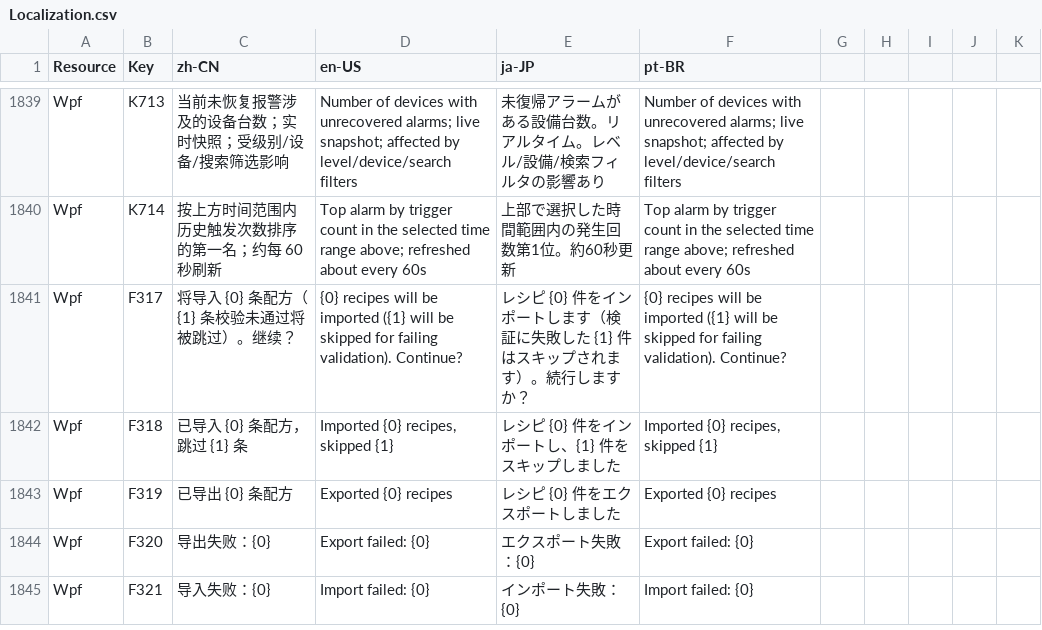
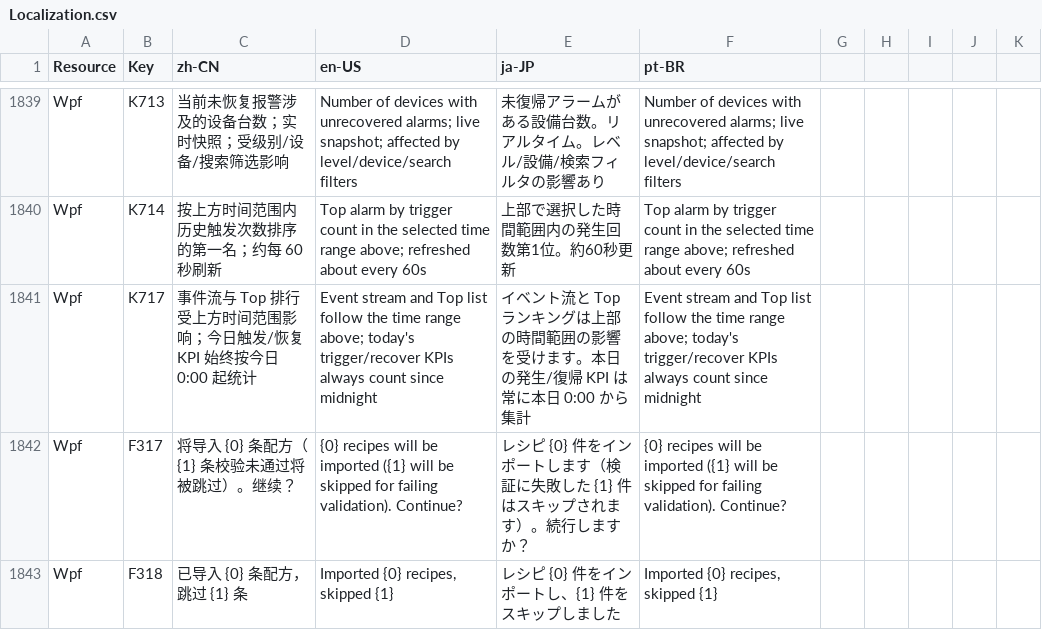
Before and after one commit to 18961389539/Kanban, a CSV file: MainAPP/Resources/Localization.csv, drawn as a sheet; only a part is shown, gaps mark what is left out; the shorter side is filled out with more unchanged rows; the diff names each change by its address in the sheet, - before the commit and + after, or states it on an @@ line.

```diff
--- a/MainAPP/Resources/Localization.csv
+++ b/MainAPP/Resources/Localization.csv
+row 1841: Wpf | K717 | 事件流与 Top 排行受上方时间范围影响；今日触发/恢复 KPI 始终按今日 0:00 起统计 | Event stream and Top list follow the time range above; today's trigger/recover KPIs always count since midnight | イベント流と Top ランキングは上部の時間範囲の影響を受けます。本日の発生/復帰 KPI は常に本日 0:00 から集計 | Event stream and Top list follow the time range above; today's trigger/recover KPIs always count since midnight
```
Also changed, not shown: 20 other files.
